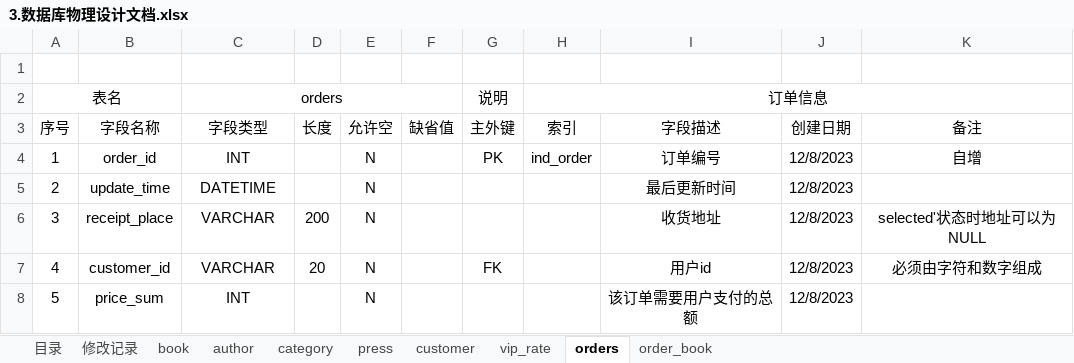
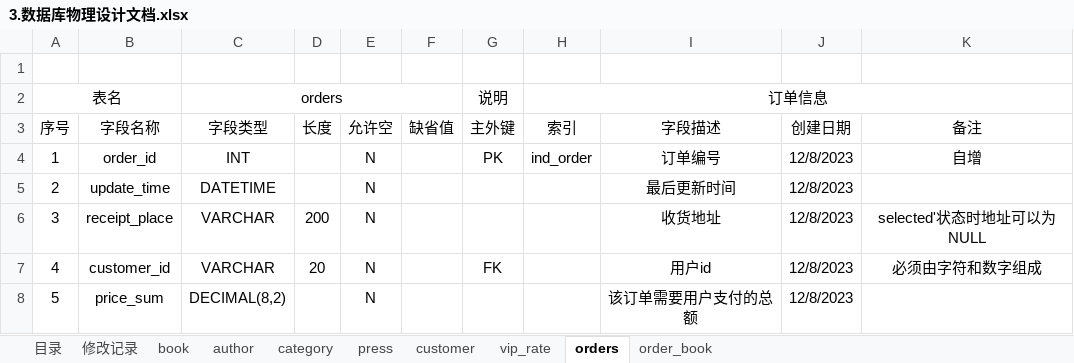
Before and after one commit to lilixiyv/jspservlet, an Excel workbook: document/3.数据库物理设计文档.xlsx, sheet orders, drawn as a sheet; values as stored, in another font and other column widths than the file's, no borders; the diff names each change by its address in the sheet, - before the commit and + after, or states it on an @@ line.

```diff
--- a/document/3.数据库物理设计文档.xlsx (sheet orders)
+++ b/document/3.数据库物理设计文档.xlsx (sheet orders)
-C8 (字段类型): INT
+C8 (字段类型): DECIMAL(8,2)
```
Also changed, not shown: sheet book, sheet customer.
